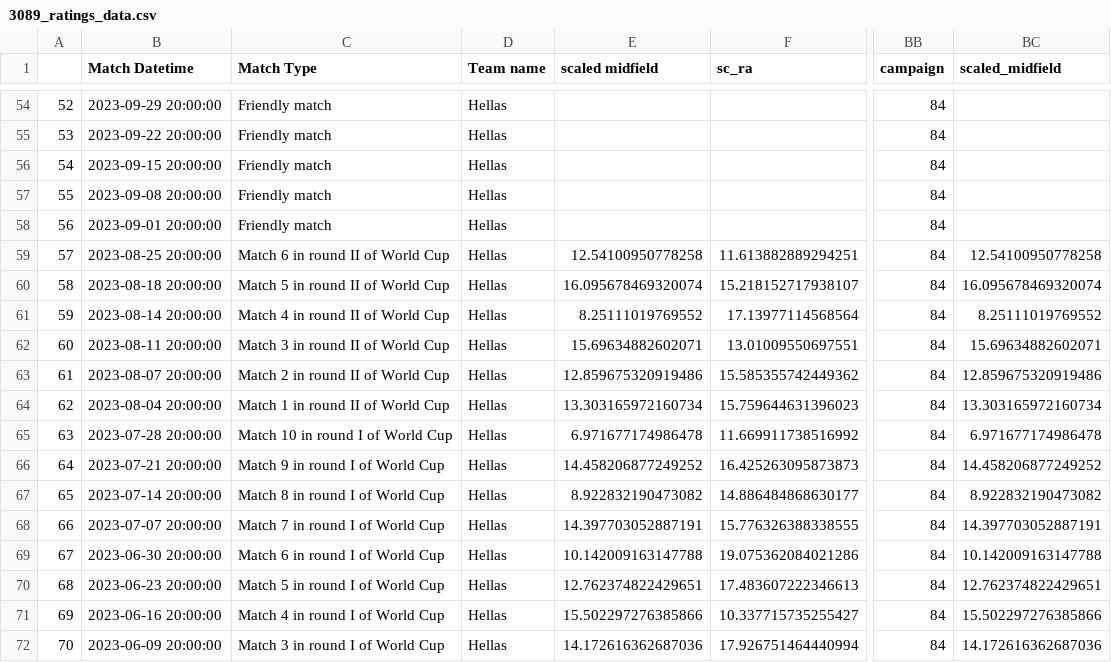
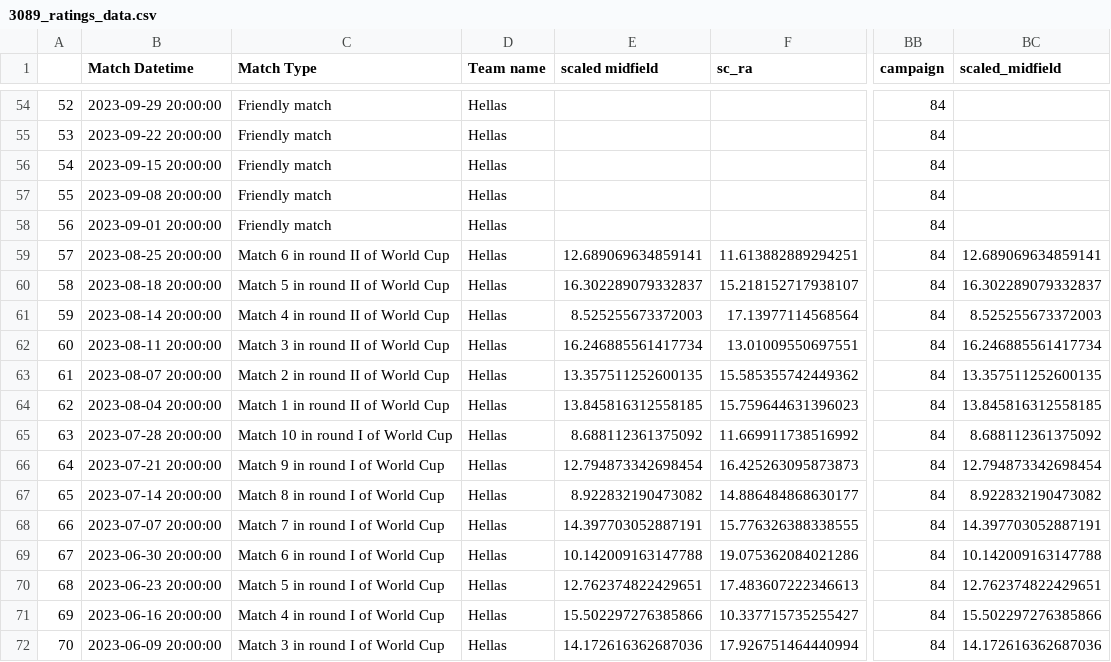
Before and after one commit to morgothsvoidpointer/kcirttah, a CSV file: 3089_ratings_data.csv, drawn as a sheet; only a part is shown, gaps mark what is left out; the diff names each change by its address in the sheet, - before the commit and + after, or states it on an @@ line.

Commit message:
committing files

```diff
--- a/3089_ratings_data.csv
+++ b/3089_ratings_data.csv
-E59 (scaled midfield): 12.54100950778258
+E59 (scaled midfield): 12.689069634859141
-BC59 (scaled_midfield): 12.54100950778258
+BC59 (scaled_midfield): 12.689069634859141
-E60 (scaled midfield): 16.095678469320074
+E60 (scaled midfield): 16.302289079332837
-BC60 (scaled_midfield): 16.095678469320074
+BC60 (scaled_midfield): 16.302289079332837
-E61 (scaled midfield): 8.25111019769552
+E61 (scaled midfield): 8.525255673372003
-BC61 (scaled_midfield): 8.25111019769552
+BC61 (scaled_midfield): 8.525255673372003
-E62 (scaled midfield): 15.69634882602071
+E62 (scaled midfield): 16.246885561417734
-BC62 (scaled_midfield): 15.69634882602071
+BC62 (scaled_midfield): 16.246885561417734
-E63 (scaled midfield): 12.859675320919486
+E63 (scaled midfield): 13.357511252600135
-BC63 (scaled_midfield): 12.859675320919486
+BC63 (scaled_midfield): 13.357511252600135
-E64 (scaled midfield): 13.303165972160734
+E64 (scaled midfield): 13.845816312558185
-BC64 (scaled_midfield): 13.303165972160734
+BC64 (scaled_midfield): 13.845816312558185
-E65 (scaled midfield): 6.971677174986478
+E65 (scaled midfield): 8.688112361375092
-BC65 (scaled_midfield): 6.971677174986478
+BC65 (scaled_midfield): 8.688112361375092
-E66 (scaled midfield): 14.458206877249252
+E66 (scaled midfield): 12.794873342698454
-BC66 (scaled_midfield): 14.458206877249252
+BC66 (scaled_midfield): 12.794873342698454
```
